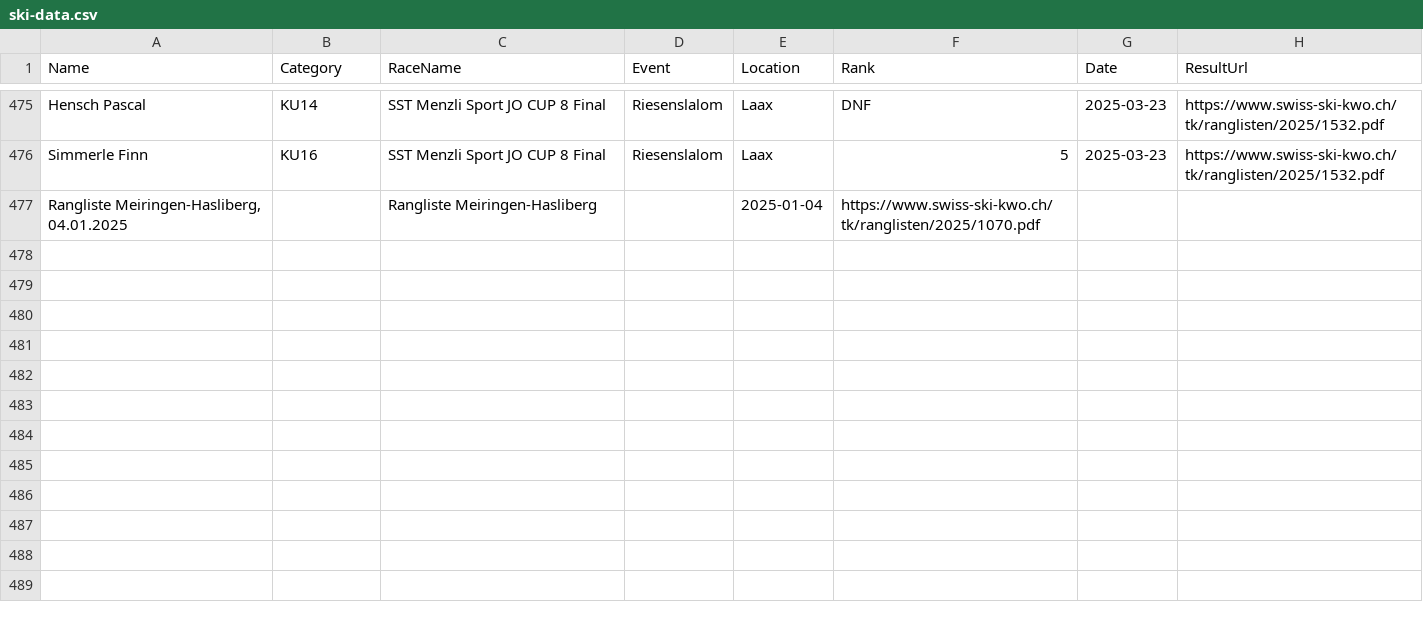
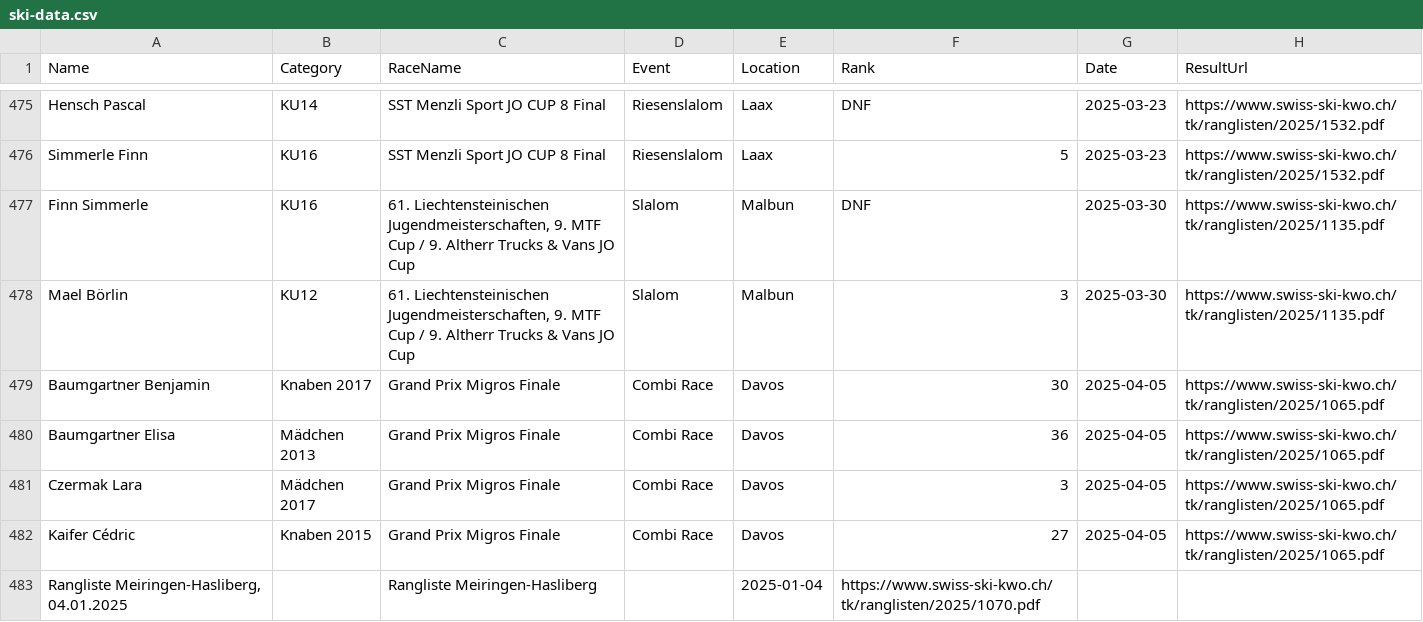
Before and after one commit to balint-miklos/ski-results, a CSV file: data/ski-data.csv, drawn as a sheet; only a part is shown, gaps mark what is left out.

```diff
--- a/data/ski-data.csv
+++ b/data/ski-data.csv
@@ -476,2 +476,8 @@ Hensch Pascal,KU14,SST Menzli Sport JO CUP 8 Final,Riesenslalom,Laax,DNF,2025-03
 Simmerle Finn,KU16,SST Menzli Sport JO CUP 8 Final,Riesenslalom,Laax,5,2025-03-23,https://www.swiss-ski-kwo.ch/tk/ranglisten/2025/1532.pdf
+Finn Simmerle,KU16,"61. Liechtensteinischen Jugendmeisterschaften, 9. MTF Cup / 9. Altherr Trucks & Vans JO Cup",Slalom,Malbun,DNF,2025-03-30,https://www.swiss-ski-kwo.ch/tk/ranglisten/2025/1135.pdf
+Mael Börlin,KU12,"61. Liechtensteinischen Jugendmeisterschaften, 9. MTF Cup / 9. Altherr Trucks & Vans JO Cup",Slalom,Malbun,3,2025-03-30,https://www.swiss-ski-kwo.ch/tk/ranglisten/2025/1135.pdf
+Baumgartner Benjamin,Knaben 2017,Grand Prix Migros Finale,Combi Race,Davos,30,2025-04-05,https://www.swiss-ski-kwo.ch/tk/ranglisten/2025/1065.pdf
+Baumgartner Elisa,Mädchen 2013,Grand Prix Migros Finale,Combi Race,Davos,36,2025-04-05,https://www.swiss-ski-kwo.ch/tk/ranglisten/2025/1065.pdf
+Czermak Lara,Mädchen 2017,Grand Prix Migros Finale,Combi Race,Davos,3,2025-04-05,https://www.swiss-ski-kwo.ch/tk/ranglisten/2025/1065.pdf
+Kaifer Cédric,Knaben 2015,Grand Prix Migros Finale,Combi Race,Davos,27,2025-04-05,https://www.swiss-ski-kwo.ch/tk/ranglisten/2025/1065.pdf
 "Rangliste Meiringen-Hasliberg, 04.01.2025",,Rangliste Meiringen-Hasliberg,,2025-01-04,https://www.swiss-ski-kwo.ch/tk/ranglisten/2025/1070.pdf,,
```
Also changed, not shown: 11 other files.
